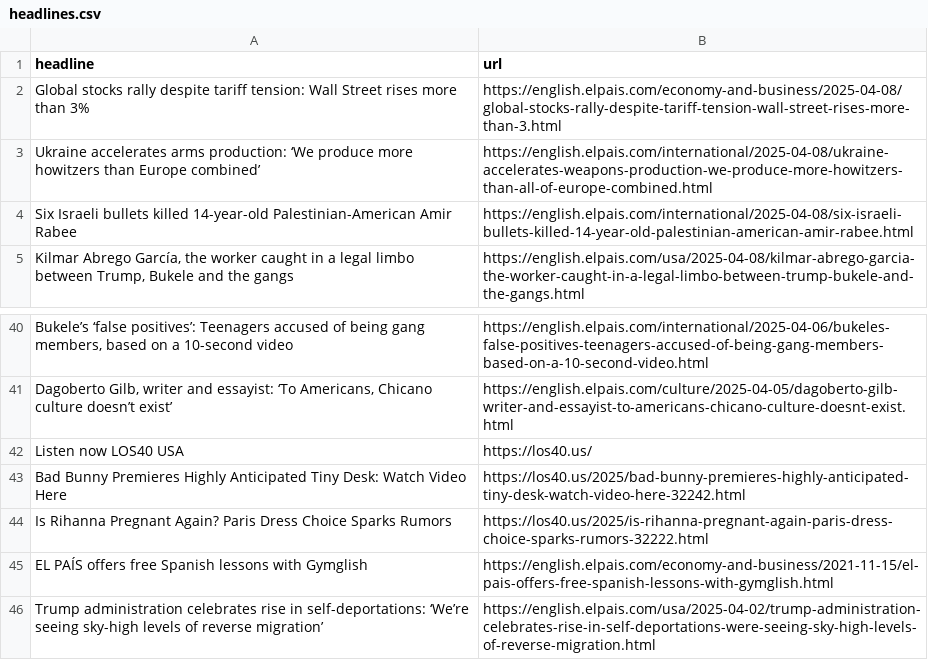
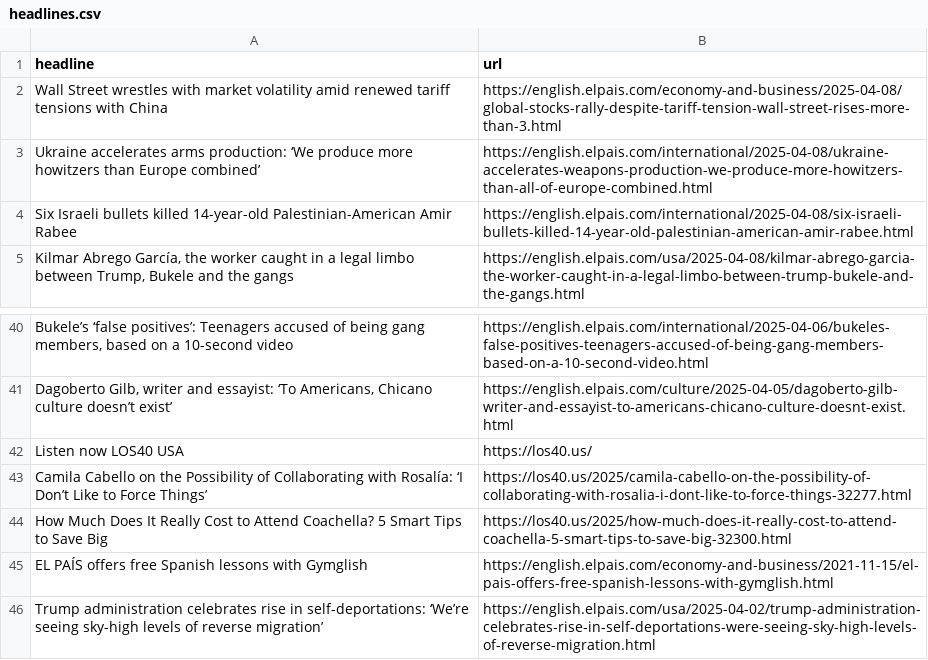
Before and after one commit to anaemepe/autoscrapper-elpais, a CSV file: headlines.csv, drawn as a sheet; only a part is shown, gaps mark what is left out; removed rows and columns are numbered as before the commit, all else as after; the diff names each change by its address in the sheet, - before the commit and + after, or states it on an @@ line.

```diff
--- a/headlines.csv
+++ b/headlines.csv
-A2 (headline): Global stocks rally despite tariff tension: Wall Street rises more than 3%
+A2 (headline): Wall Street wrestles with market volatility amid renewed tariff tensions with China
-row 43: Bad Bunny Premieres Highly Anticipated Tiny Desk: Watch Video Here | https://los40.us/2025/bad-bunny-premieres-highly-anticipated-tiny-desk-watch-video-here-32242.html
-row 44: Is Rihanna Pregnant Again? Paris Dress Choice Sparks Rumors | https://los40.us/2025/is-rihanna-pregnant-again-paris-dress-choice-sparks-rumors-32222.html
+row 43: Camila Cabello on the Possibility of Collaborating with Rosalía: ‘I Don’t Like to Force Things’ | https://los40.us/2025/camila-cabello-on-the-possibility-of-collaborating-with-rosalia-i-dont-like-to-force-things-32277.html
+row 44: How Much Does It Really Cost to Attend Coachella? 5 Smart Tips to Save Big | https://los40.us/2025/how-much-does-it-really-cost-to-attend-coachella-5-smart-tips-to-save-big-32300.html
```
